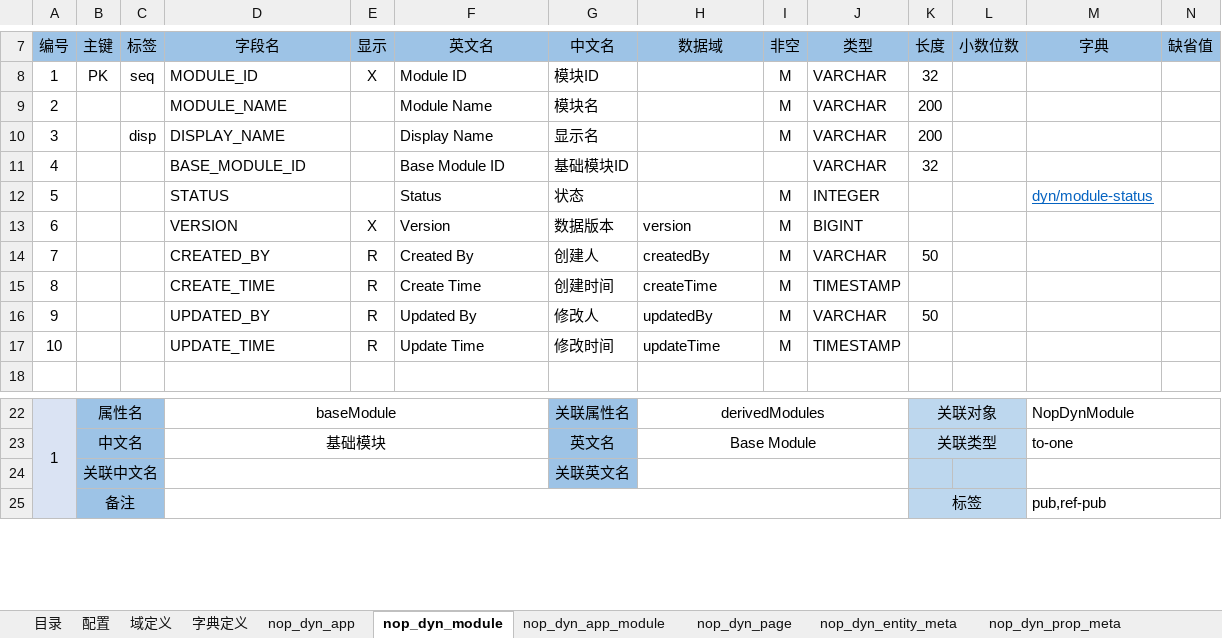
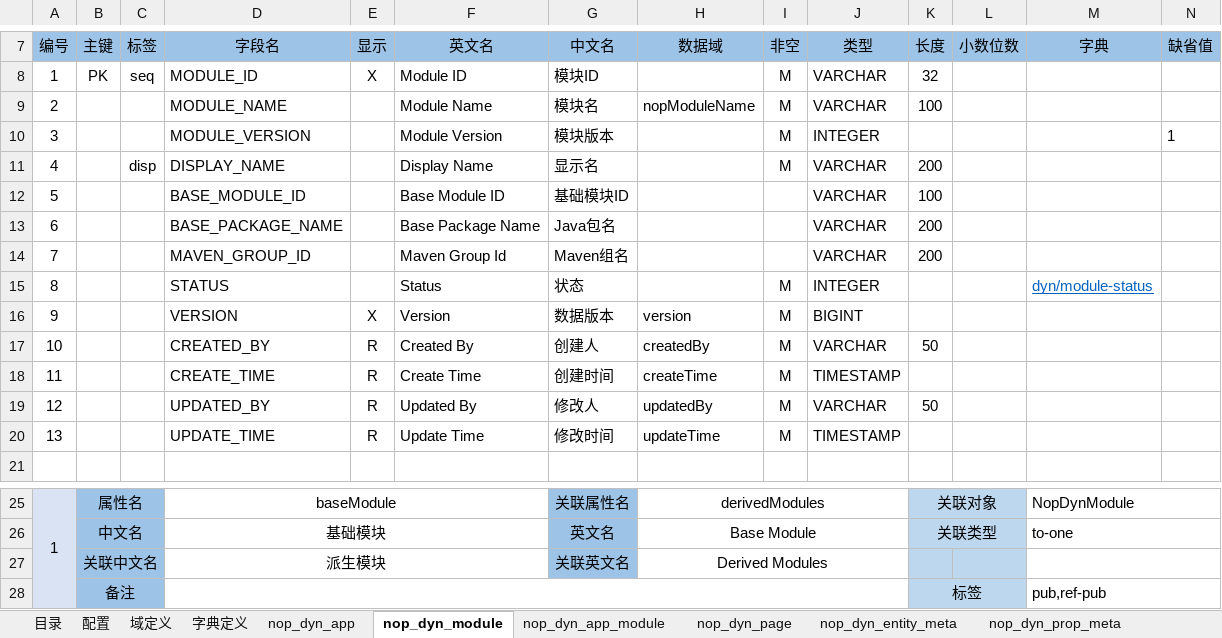
Before and after one commit to entropy-cloud/nop-entropy, an Excel workbook: nop-dyn/model/nop-dyn.orm.xlsx, sheet nop_dyn_module, drawn as a sheet; only a part is shown, gaps mark what is left out; values as stored, in another font and other column widths than the file's, no borders; addresses are those after the commit; rows hold the shown columns only; the diff names each change by its address in the sheet, - before the commit and + after, or states it on an @@ line.

```diff
--- a/nop-dyn/model/nop-dyn.orm.xlsx (sheet nop_dyn_module)
+++ b/nop-dyn/model/nop-dyn.orm.xlsx (sheet nop_dyn_module)
-H9 (数据域): (empty)
+H9 (数据域): nopModuleName
-K9 (长度): 200
+K9 (长度): 100
+row 10: 3 |  |  | MODULE_VERSION |  | Module Version | 模块版本 |  | M | INTEGER |  |  |  | 1
-A11 (编号): 3
+A11 (编号): 4
-A12 (编号): 4
+A12 (编号): 5
-K12 (长度): 32
+K12 (长度): 100
+row 13: 6 |  |  | BASE_PACKAGE_NAME |  | Base Package Name | Java包名 |  |  | VARCHAR | 200
+row 14: 7 |  |  | MAVEN_GROUP_ID |  | Maven Group Id | Maven组名 |  |  | VARCHAR | 200
-A15 (编号): 5
+A15 (编号): 8
-A16 (编号): 6
+A16 (编号): 9
-A17 (编号): 7
+A17 (编号): 10
-A18 (编号): 8
+A18 (编号): 11
-A19 (编号): 9
+A19 (编号): 12
-A20 (编号): 10
+A20 (编号): 13
-D27 (字段名): (empty)
+D27 (字段名): 派生模块
-H27 (数据域): (empty)
+H27 (数据域): Derived Modules
```
Also changed, not shown: sheet nop_dyn_prop_meta, sheet nop_dyn_page, sheet 域定义, sheet nop_dyn_entity_meta, other sheet tabs, 52 other files.
